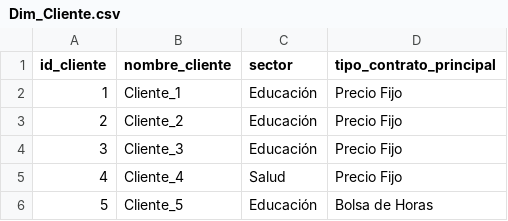
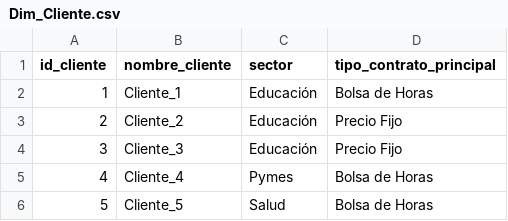
Before and after one commit to Kory24/BI-Final, a CSV file: Dim_Cliente.csv, drawn as a sheet.

```diff
--- a/Dim_Cliente.csv
+++ b/Dim_Cliente.csv
@@ -1,6 +1,6 @@
 id_cliente,nombre_cliente,sector,tipo_contrato_principal
-1,Cliente_1,Educación,Precio Fijo
+1,Cliente_1,Educación,Bolsa de Horas
 2,Cliente_2,Educación,Precio Fijo
 3,Cliente_3,Educación,Precio Fijo
-4,Cliente_4,Salud,Precio Fijo
-5,Cliente_5,Educación,Bolsa de Horas
+4,Cliente_4,Pymes,Bolsa de Horas
+5,Cliente_5,Salud,Bolsa de Horas
```
Also changed, not shown: Dim_Empleado.csv, Dim_Proyecto.csv, 3 other files.
